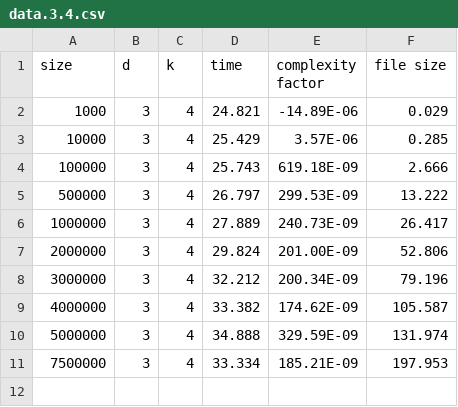
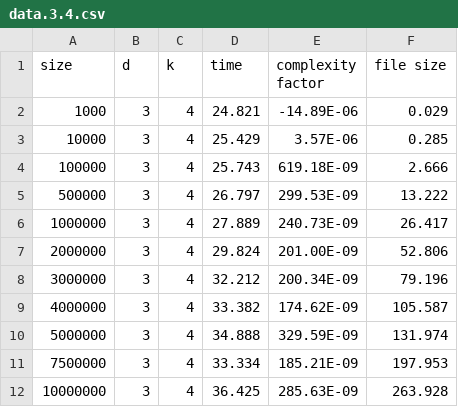
Before and after one commit to scarburato/distributedKMeans, a CSV file: bench/data.3.4.csv, drawn as a sheet.

```diff
--- a/bench/data.3.4.csv
+++ b/bench/data.3.4.csv
@@ -11 +11,2 @@ size,d,k,time,complexity factor,file size
 7500000,3,4,33.334,185.21E-09,197.953
+10000000,3,4,36.425,285.63E-09,263.928
```
Also changed, not shown: bench/aggregated.csv, bench/data.3.16.csv, 9 other files.
